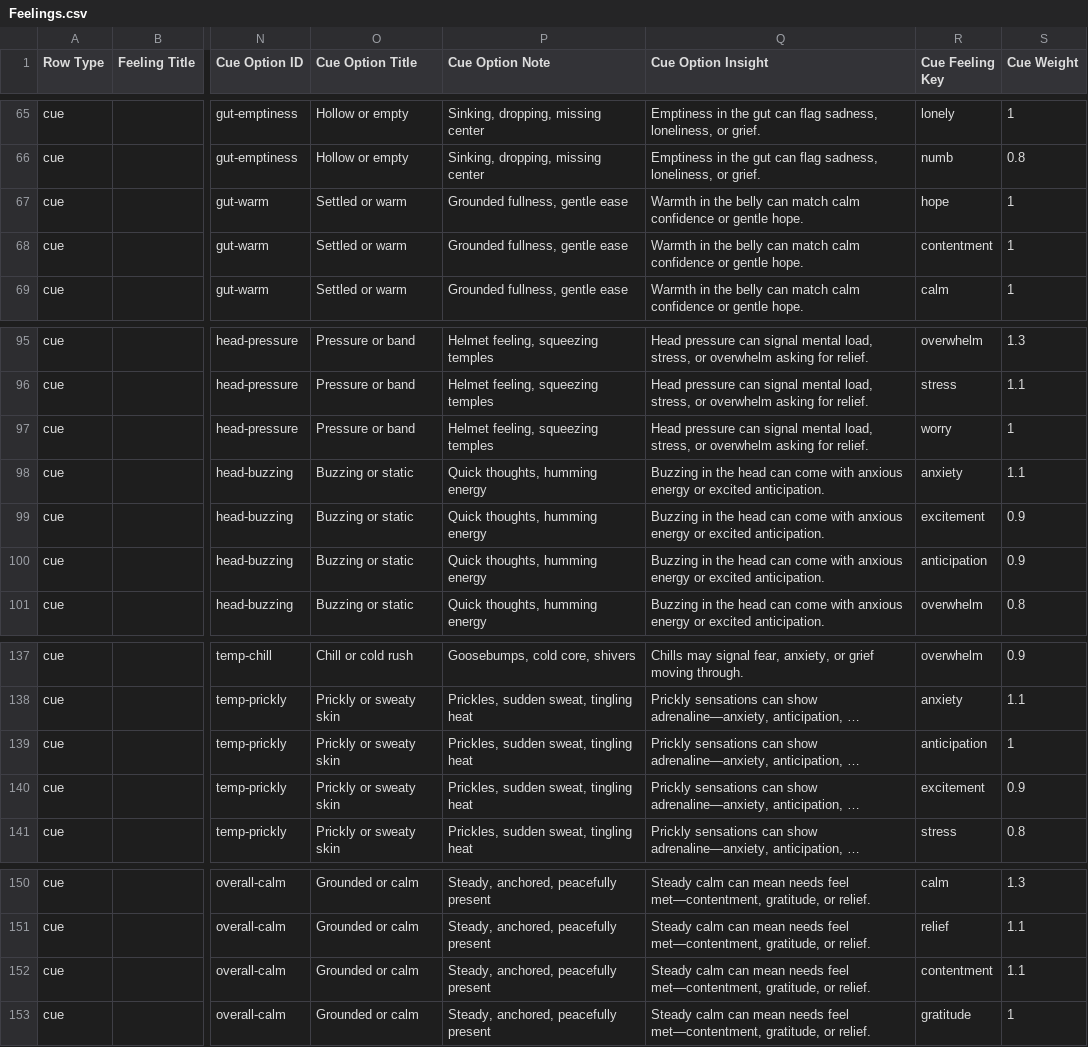
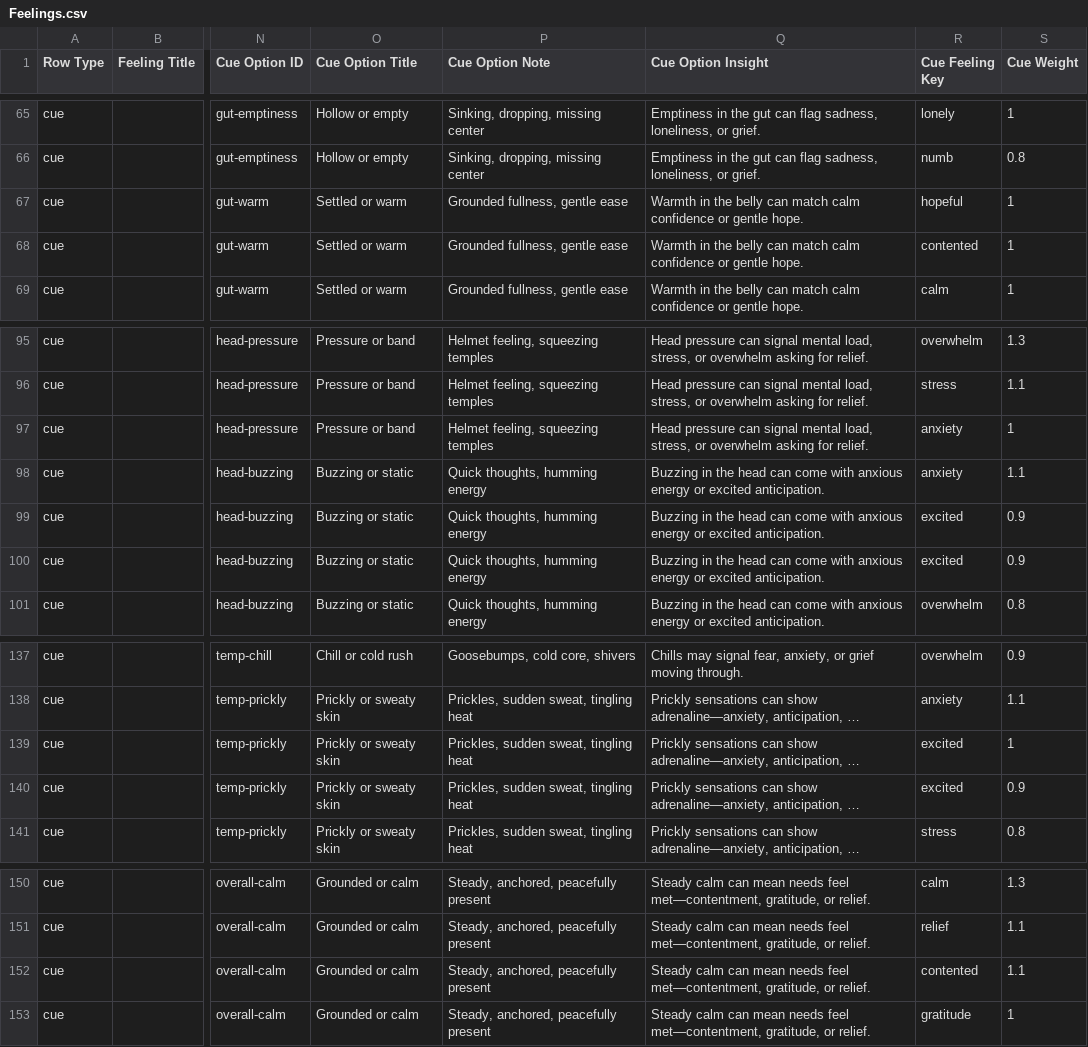
Before and after one commit to natanai/nvc-app, a CSV file: data/Feelings.csv, drawn as a sheet; only a part is shown, gaps mark what is left out; long unchanged cells end in …; the diff covers the shown part only; the diff names each change by its address in the sheet, - before the commit and + after, or states it on an @@ line.

```diff
--- a/data/Feelings.csv
+++ b/data/Feelings.csv
-R67 (Cue Feeling Key): hope
+R67 (Cue Feeling Key): hopeful
-R68 (Cue Feeling Key): contentment
+R68 (Cue Feeling Key): contented
-R97 (Cue Feeling Key): worry
+R97 (Cue Feeling Key): anxiety
-R99 (Cue Feeling Key): excitement
+R99 (Cue Feeling Key): excited
-R100 (Cue Feeling Key): anticipation
+R100 (Cue Feeling Key): excited
-R139 (Cue Feeling Key): anticipation
+R139 (Cue Feeling Key): excited
-R140 (Cue Feeling Key): excitement
+R140 (Cue Feeling Key): excited
-R152 (Cue Feeling Key): contentment
+R152 (Cue Feeling Key): contented
```
Also changed, not shown: 13 edited cells elsewhere in this file, 3 other files.
